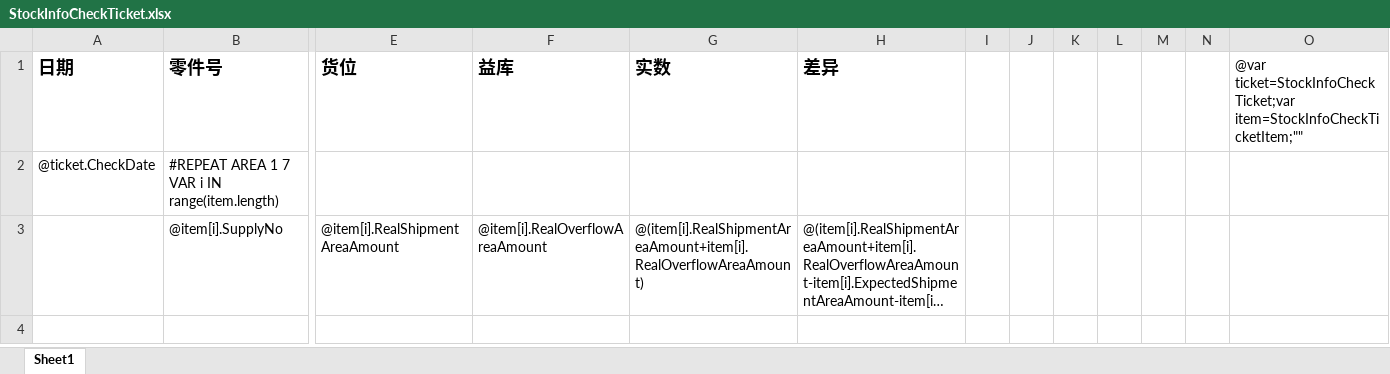
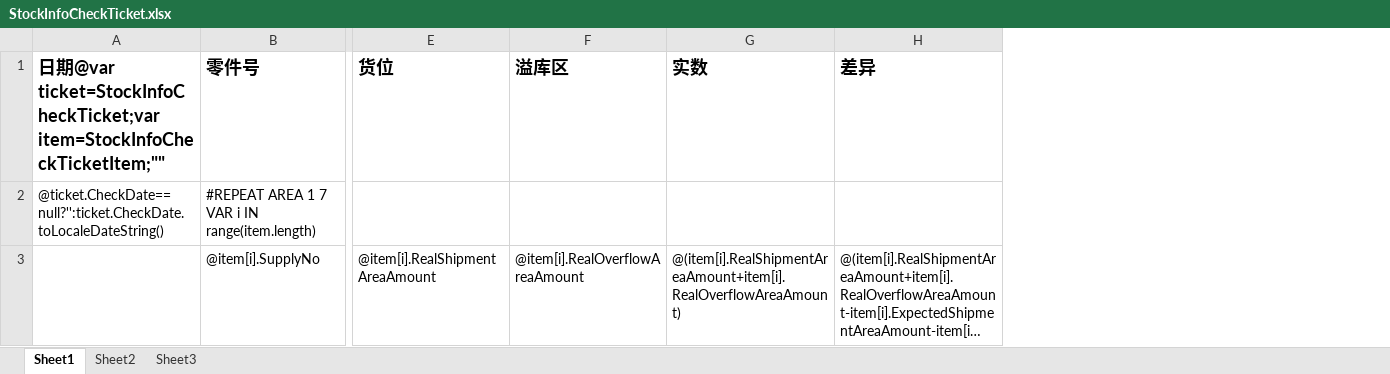
Before and after one commit to jingjiajie/wms, an Excel workbook: UI/bin/Debug/Excel/StockInfoCheckTicket.xlsx, sheet Sheet1, drawn as a sheet; only a part is shown, gaps mark what is left out; long unchanged cells end in …; values as stored, in another font and other column widths than the file's, no borders; removed rows and columns are numbered as before the commit, all else as after; the diff names each change by its address in the sheet, - before the commit and + after, or states it on an @@ line.

```diff
--- a/UI/bin/Debug/Excel/StockInfoCheckTicket.xlsx (sheet Sheet1)
+++ b/UI/bin/Debug/Excel/StockInfoCheckTicket.xlsx (sheet Sheet1)
+sheet tab: Sheet2
+sheet tab: Sheet3
-column A (日期), row 2: @ticket.CheckDate
+column A, rows 1-2: 日期@var ticket=StockInfoCheckTicket;var item=StockInfoCheckTicketItem;"" | @ticket.CheckDate==null?'':ticket.CheckDate.toLocaleDateString()
-column I, empty
-column J, empty
-column K, empty
-column L, empty
-column M, empty
-column N, empty
-column O, row 1: @var ticket=StockInfoCheckTicket;var item=StockInfoCheckTicketItem;""
-F1: 益库
+F1: 溢库区
```
Also changed, not shown: 2 other files.
